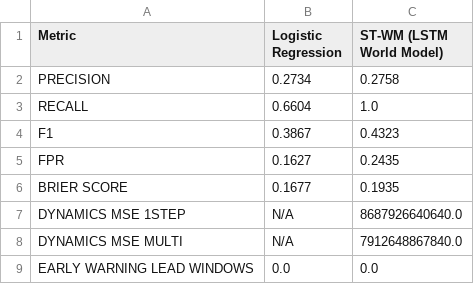
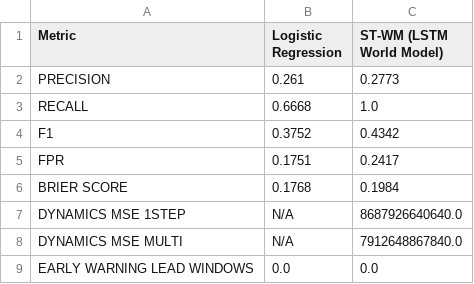
Before and after one commit to mithun-afk/ST-WM-Cyber, a CSV file: eval_results/cv_benchmark_summary.csv, drawn as a sheet.

Commit message:
Fix architecture defects, live pipeline parity, and model calibration
- Resolved 100% anomaly startup bug by removing zero-padded windows and returning explicit COLLECTING state in live capture.
- Established canonical MODEL_FEATURES schema to enforce exact feature contract across data, models, and inference.
- Unified preprocessing with prepare_model_features() to guarantee mathematical parity between offline training and live capture.
- Fixed Logistic Regression baseline precision by removing arbitrary class balancing and correctly applying StandardScaler globally before sequential flattening.
- Removed dangerous live quantile clipping and inserted DataQualityGate in run_inference to strictly validate inputs.
- Updated csv_loader to safely parse synthetic demo traffic, bypassing strict CIC-IDS label requirements.
- Corrected UI and documentation to truthfully represent the LSTM sequence architecture and removed unsupported graph claims.
- Added comprehensive regression tests (test_live_startup, test_calibration, test_mitre) and fixed broken assertions in the existing test suite.
- Cleaned up stale patch files and removed unused dependencies like xgboost from requirements.txt.
- Persisted feature schema inside model checkpoints to prevent feature drift during loads.
- Created validate_all.py to verify end-to-end module integrity.

```diff
--- a/eval_results/cv_benchmark_summary.csv
+++ b/eval_results/cv_benchmark_summary.csv
@@ -1,7 +1,7 @@
 Metric,Logistic Regression,ST-WM (LSTM World Model)
-PRECISION,0.2734,0.2758
-RECALL,0.6604,1.0
-F1,0.3867,0.4323
-FPR,0.1627,0.2435
-BRIER SCORE,0.1677,0.1935
+PRECISION,0.261,0.2773
+RECALL,0.6668,1.0
+F1,0.3752,0.4342
+FPR,0.1751,0.2417
+BRIER SCORE,0.1768,0.1984
 DYNAMICS MSE 1STEP,N/A,8687926640640.0
```
Also changed, not shown: 36 other files.
